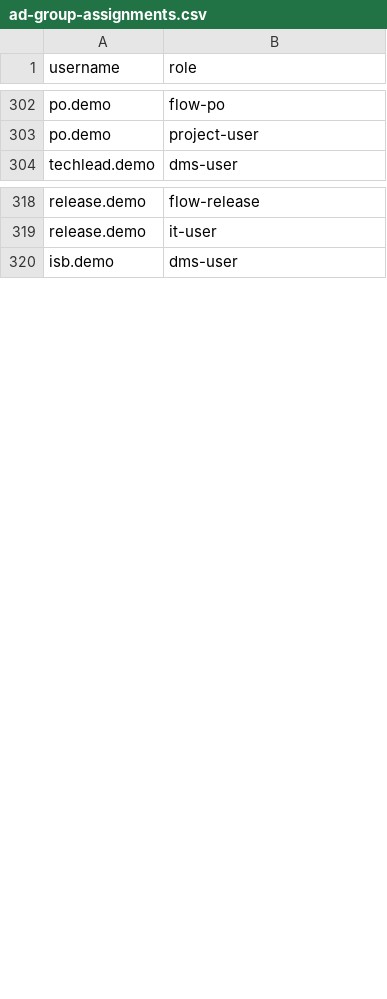
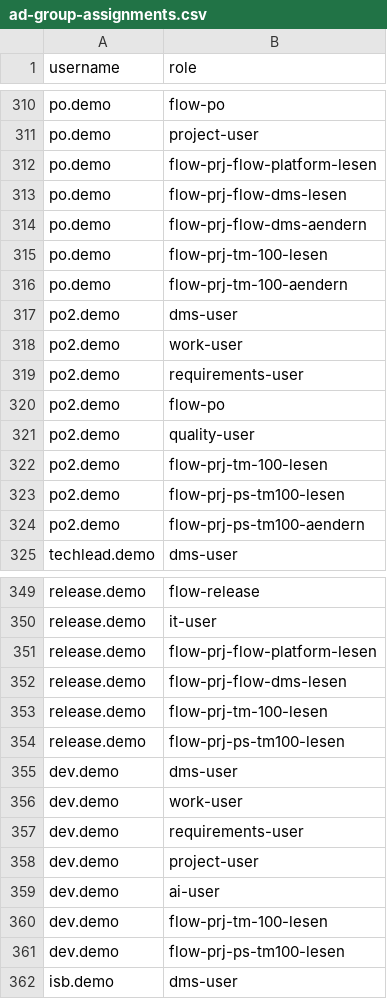
Before and after one commit to BasKjell/ERP_Eigenbau, a CSV file: deployment/keycloak/ad-group-assignments.csv, drawn as a sheet; only a part is shown, gaps mark what is left out; the diff covers the shown part only.

```diff
--- a/deployment/keycloak/ad-group-assignments.csv
+++ b/deployment/keycloak/ad-group-assignments.csv
@@ -303,2 +311,15 @@ po.demo;flow-po
 po.demo;project-user
+po.demo;flow-prj-flow-platform-lesen
+po.demo;flow-prj-flow-dms-lesen
+po.demo;flow-prj-flow-dms-aendern
+po.demo;flow-prj-tm-100-lesen
+po.demo;flow-prj-tm-100-aendern
+po2.demo;dms-user
+po2.demo;work-user
+po2.demo;requirements-user
+po2.demo;flow-po
+po2.demo;quality-user
+po2.demo;flow-prj-tm-100-lesen
+po2.demo;flow-prj-ps-tm100-lesen
+po2.demo;flow-prj-ps-tm100-aendern
 techlead.demo;dms-user
@@ -319,2 +350,13 @@ release.demo;flow-release
 release.demo;it-user
+release.demo;flow-prj-flow-platform-lesen
+release.demo;flow-prj-flow-dms-lesen
+release.demo;flow-prj-tm-100-lesen
+release.demo;flow-prj-ps-tm100-lesen
+dev.demo;dms-user
+dev.demo;work-user
+dev.demo;requirements-user
+dev.demo;project-user
+dev.demo;ai-user
+dev.demo;flow-prj-tm-100-lesen
+dev.demo;flow-prj-ps-tm100-lesen
 isb.demo;dms-user
```
Also changed, not shown: 18 added rows elsewhere in this file, 39 other files.
